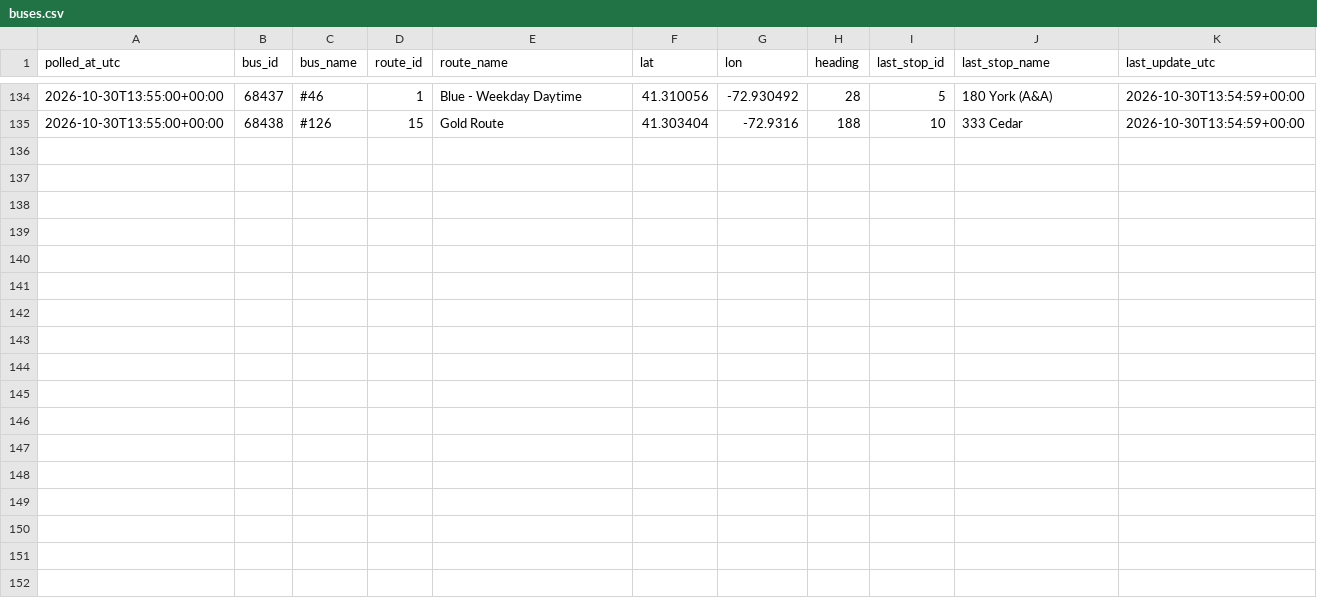
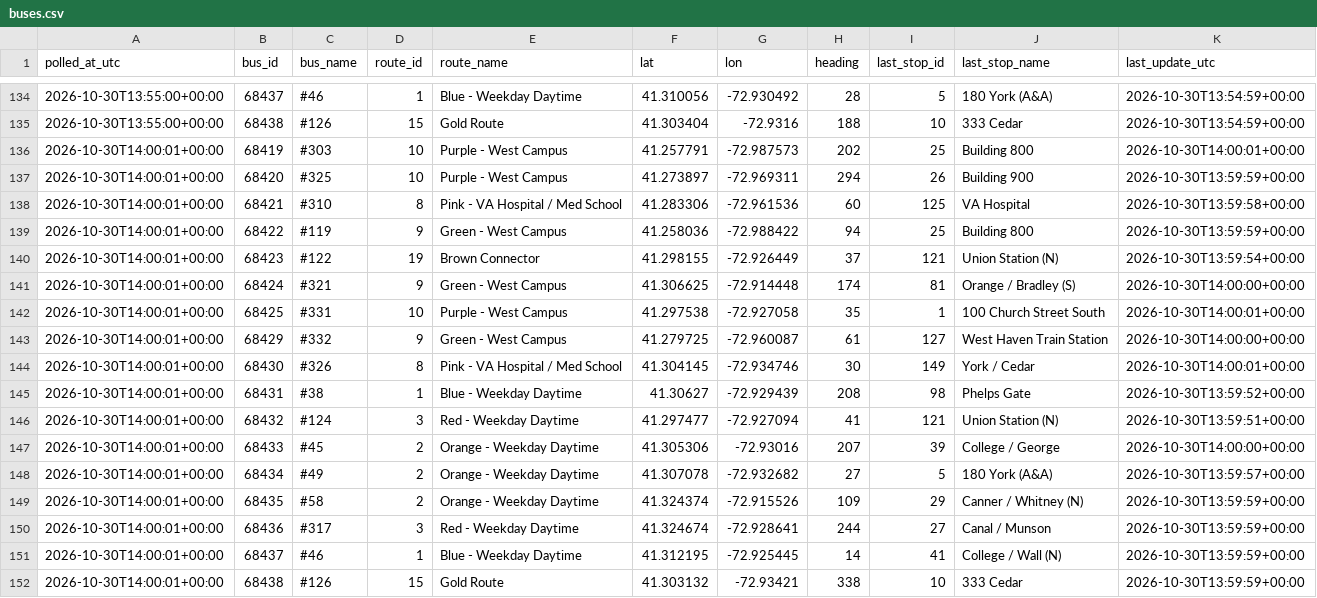
Before and after one commit to vchen017/downtowner-recorder, a CSV file: data/2026-10-30/buses.csv, drawn as a sheet; only a part is shown, gaps mark what is left out.

```diff
--- a/data/2026-10-30/buses.csv
+++ b/data/2026-10-30/buses.csv
@@ -135 +135,18 @@ polled_at_utc,bus_id,bus_name,route_id,route_name,lat,lon,heading,last_stop_id,l
 2026-10-30T13:55:00+00:00,68438,#126,15,Gold Route,41.303404,-72.9316,188,10,333 Cedar,2026-10-30T13:54:59+00:00
+2026-10-30T14:00:01+00:00,68419,#303,10,Purple - West Campus,41.257791,-72.987573,202,25,Building 800,2026-10-30T14:00:01+00:00
+2026-10-30T14:00:01+00:00,68420,#325,10,Purple - West Campus,41.273897,-72.969311,294,26,Building 900,2026-10-30T13:59:59+00:00
+2026-10-30T14:00:01+00:00,68421,#310,8,Pink - VA Hospital / Med School,41.283306,-72.961536,60,125,VA Hospital,2026-10-30T13:59:58+00:00
+2026-10-30T14:00:01+00:00,68422,#119,9,Green - West Campus,41.258036,-72.988422,94,25,Building 800,2026-10-30T13:59:59+00:00
+2026-10-30T14:00:01+00:00,68423,#122,19,Brown Connector,41.298155,-72.926449,37,121,Union Station (N),2026-10-30T13:59:54+00:00
+2026-10-30T14:00:01+00:00,68424,#321,9,Green - West Campus,41.306625,-72.914448,174,81,Orange / Bradley (S),2026-10-30T14:00:00+00:00
+2026-10-30T14:00:01+00:00,68425,#331,10,Purple - West Campus,41.297538,-72.927058,35,1,100 Church Street South,2026-10-30T14:00:01+00:00
+2026-10-30T14:00:01+00:00,68429,#332,9,Green - West Campus,41.279725,-72.960087,61,127,West Haven Train Station,2026-10-30T14:00:00+00:00
+2026-10-30T14:00:01+00:00,68430,#326,8,Pink - VA Hospital / Med School,41.304145,-72.934746,30,149,York / Cedar,2026-10-30T14:00:01+00:00
+2026-10-30T14:00:01+00:00,68431,#38,1,Blue - Weekday Daytime,41.30627,-72.929439,208,98,Phelps Gate,2026-10-30T13:59:52+00:00
+2026-10-30T14:00:01+00:00,68432,#124,3,Red - Weekday Daytime,41.297477,-72.927094,41,121,Union Station (N),2026-10-30T13:59:51+00:00
+2026-10-30T14:00:01+00:00,68433,#45,2,Orange - Weekday Daytime,41.305306,-72.93016,207,39,College / George,2026-10-30T14:00:00+00:00
+2026-10-30T14:00:01+00:00,68434,#49,2,Orange - Weekday Daytime,41.307078,-72.932682,27,5,180 York (A&A),2026-10-30T13:59:57+00:00
+2026-10-30T14:00:01+00:00,68435,#58,2,Orange - Weekday Daytime,41.324374,-72.915526,109,29,Canner / Whitney (N),2026-10-30T13:59:59+00:00
+2026-10-30T14:00:01+00:00,68436,#317,3,Red - Weekday Daytime,41.324674,-72.928641,244,27,Canal / Munson,2026-10-30T13:59:59+00:00
+2026-10-30T14:00:01+00:00,68437,#46,1,Blue - Weekday Daytime,41.312195,-72.925445,14,41,College / Wall (N),2026-10-30T13:59:59+00:00
+2026-10-30T14:00:01+00:00,68438,#126,15,Gold Route,41.303132,-72.93421,338,10,333 Cedar,2026-10-30T13:59:59+00:00
```
Also changed, not shown: data/2026-10-30/announcements.csv, data/2026-10-30/route_status.csv, 1 other file.
